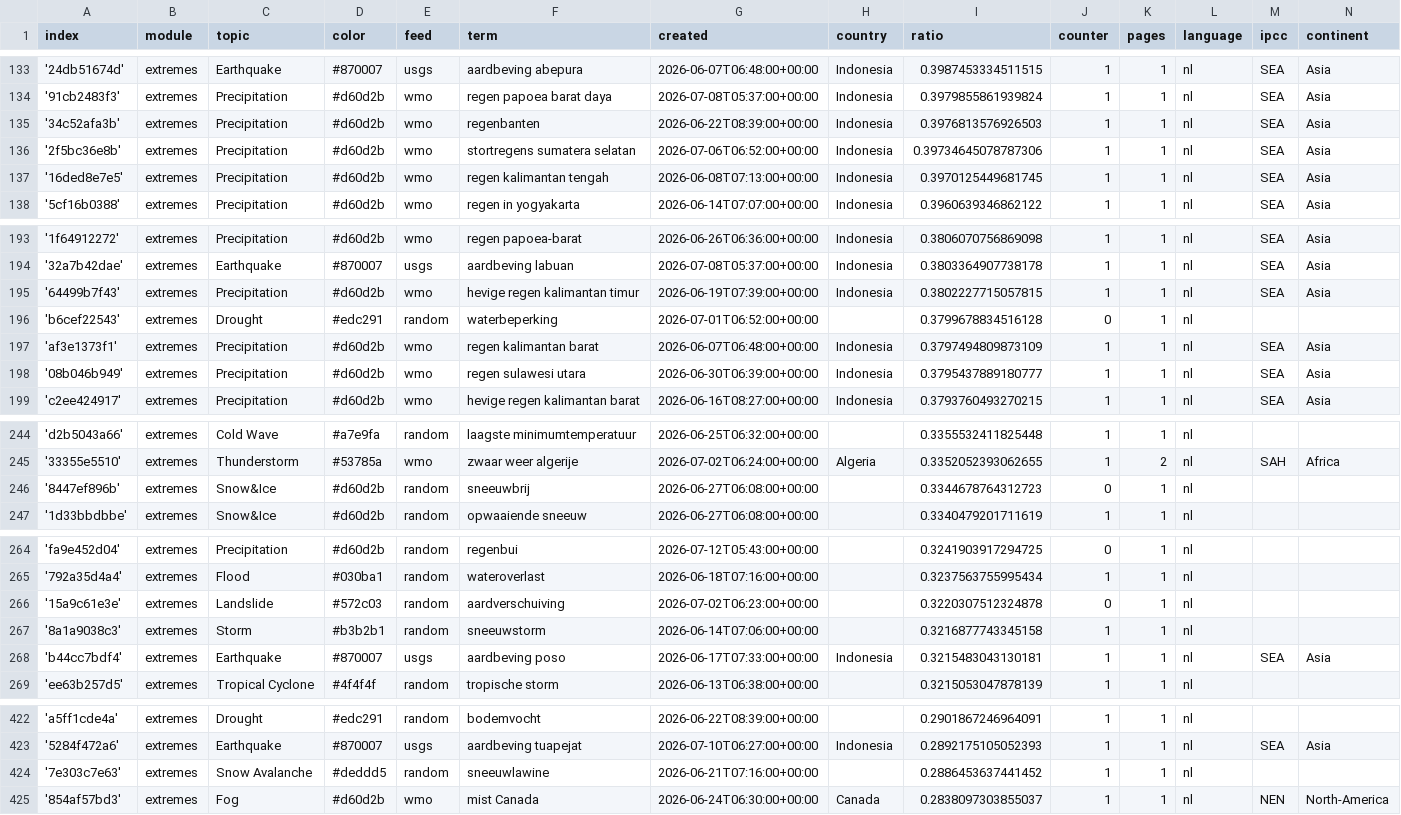
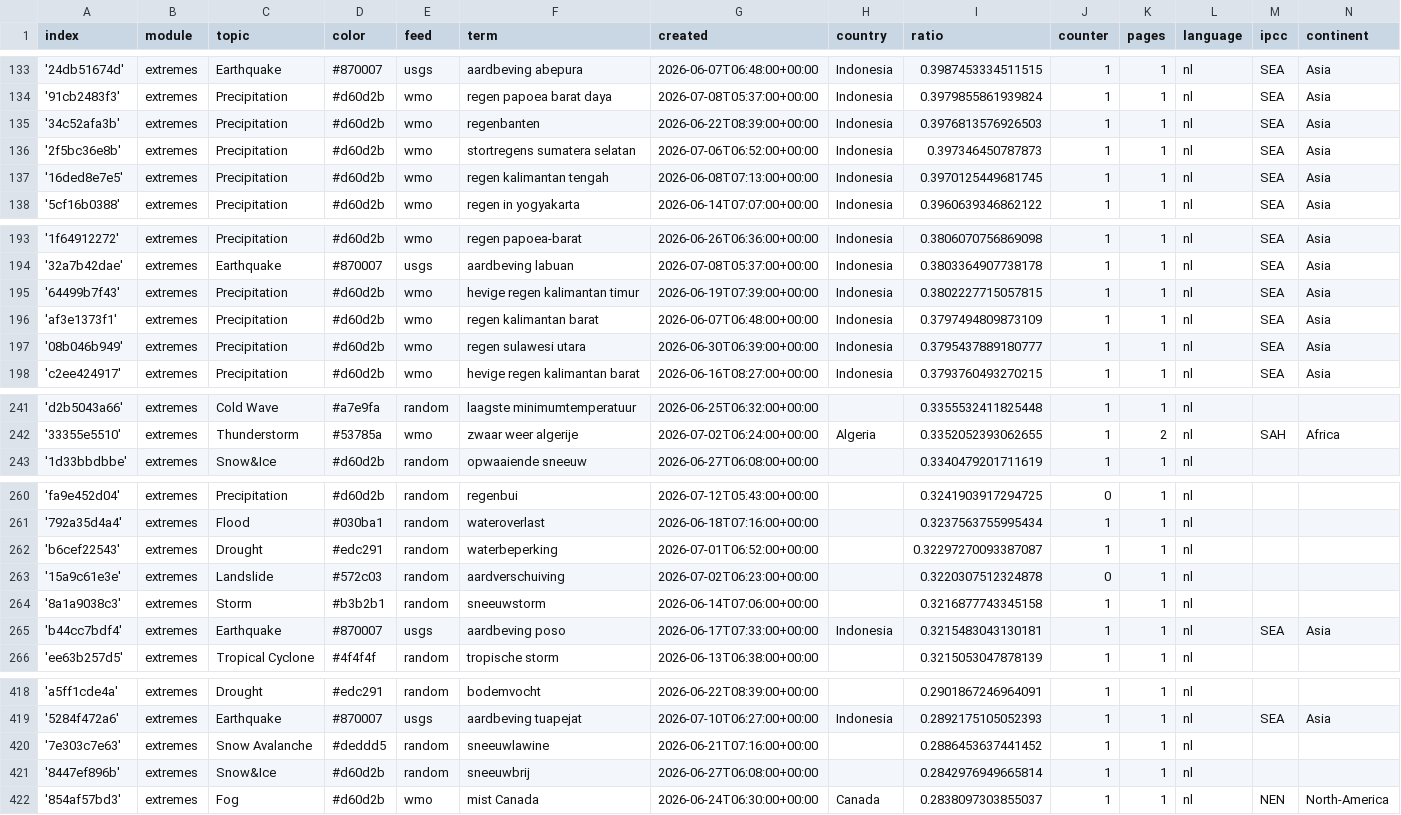
Before and after one commit to MarcoL95-News25/netherlandExtremes, a CSV file: terms.csv, drawn as a sheet; only a part is shown, gaps mark what is left out; the diff covers the shown part only.

```diff
--- a/terms.csv
+++ b/terms.csv
@@ -135,3 +135,3 @@ index,module,topic,color,feed,term,created,country,ratio,counter,pages,language,
 '34c52afa3b',extremes,Precipitation,#d60d2b,wmo,regenbanten,2026-06-22T08:39:00+00:00,Indonesia,0.3976813576926503,1,1,nl,SEA,Asia
-'2f5bc36e8b',extremes,Precipitation,#d60d2b,wmo,stortregens sumatera selatan,2026-07-06T06:52:00+00:00,Indonesia,0.39734645078787306,1,1,nl,SEA,Asia
+'2f5bc36e8b',extremes,Precipitation,#d60d2b,wmo,stortregens sumatera selatan,2026-07-06T06:52:00+00:00,Indonesia,0.397346450787873,1,1,nl,SEA,Asia
 '16ded8e7e5',extremes,Precipitation,#d60d2b,wmo,regen kalimantan tengah,2026-06-08T07:13:00+00:00,Indonesia,0.3970125449681745,1,1,nl,SEA,Asia
@@ -195,3 +195,2 @@ index,module,topic,color,feed,term,created,country,ratio,counter,pages,language,
 '64499b7f43',extremes,Precipitation,#d60d2b,wmo,hevige regen kalimantan timur,2026-06-19T07:39:00+00:00,Indonesia,0.3802227715057815,1,1,nl,SEA,Asia
-'b6cef22543',extremes,Drought,#edc291,random,waterbeperking,2026-07-01T06:52:00+00:00,,0.3799678834516128,0,1,nl,,
 'af3e1373f1',extremes,Precipitation,#d60d2b,wmo,regen kalimantan barat,2026-06-07T06:48:00+00:00,Indonesia,0.3797494809873109,1,1,nl,SEA,Asia
@@ -245,3 +242,2 @@ index,module,topic,color,feed,term,created,country,ratio,counter,pages,language,
 '33355e5510',extremes,Thunderstorm,#53785a,wmo,zwaar weer algerije,2026-07-02T06:24:00+00:00,Algeria,0.3352052393062655,1,2,nl,SAH,Africa
-'8447ef896b',extremes,Snow&Ice,#d60d2b,random,sneeuwbrij,2026-06-27T06:08:00+00:00,,0.3344678764312723,0,1,nl,,
 '1d33bbdbbe',extremes,Snow&Ice,#d60d2b,random,opwaaiende sneeuw,2026-06-27T06:08:00+00:00,,0.3340479201711619,1,1,nl,,
@@ -265,2 +261,3 @@ index,module,topic,color,feed,term,created,country,ratio,counter,pages,language,
 '792a35d4a4',extremes,Flood,#030ba1,random,wateroverlast,2026-06-18T07:16:00+00:00,,0.3237563755995434,1,1,nl,,
+'b6cef22543',extremes,Drought,#edc291,random,waterbeperking,2026-07-01T06:52:00+00:00,,0.32297270093387087,1,1,nl,,
 '15a9c61e3e',extremes,Landslide,#572c03,random,aardverschuiving,2026-07-02T06:23:00+00:00,,0.3220307512324878,0,1,nl,,
@@ -424,2 +420,3 @@ index,module,topic,color,feed,term,created,country,ratio,counter,pages,language,
 '7e303c7e63',extremes,Snow Avalanche,#deddd5,random,sneeuwlawine,2026-06-21T07:16:00+00:00,,0.2886453637441452,1,1,nl,,
+'8447ef896b',extremes,Snow&Ice,#d60d2b,random,sneeuwbrij,2026-06-27T06:08:00+00:00,,0.2842976949665814,1,1,nl,,
 '854af57bd3',extremes,Fog,#d60d2b,wmo,mist Canada,2026-06-24T06:30:00+00:00,Canada,0.2838097303855037,1,1,nl,NEN,North-America
```
Also changed, not shown: 5 added rows, 5 removed rows and 2 edited cells elsewhere in this file.
